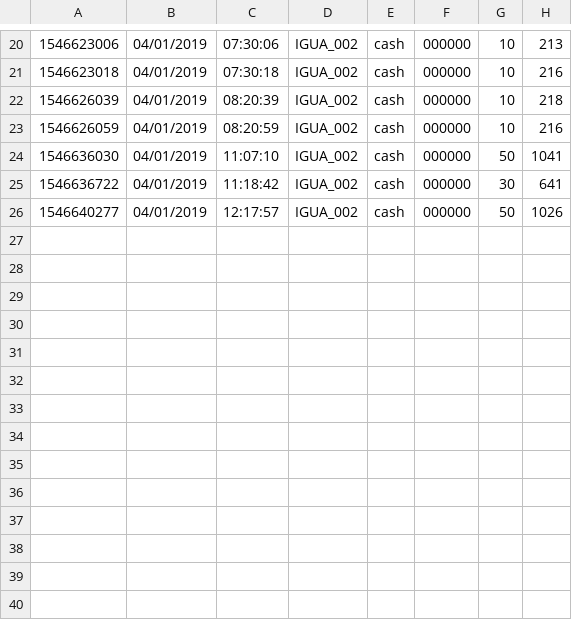
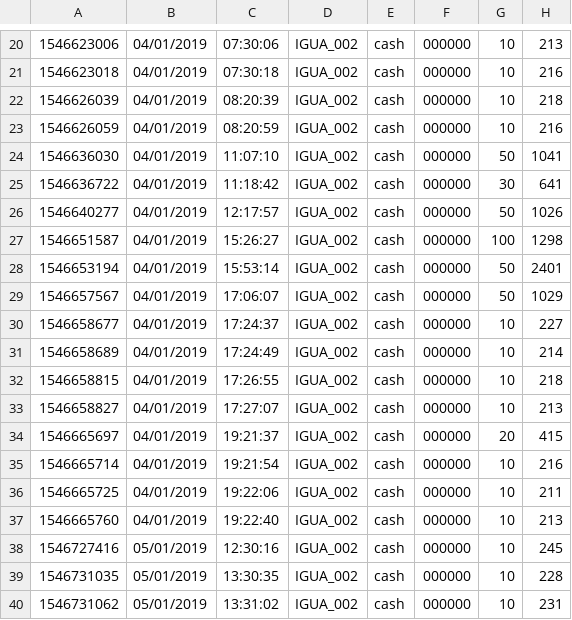
Before and after one commit to kikomayorga/igua-data, a CSV file: reportes/IGUA_002_2019_1.csv, drawn as a sheet; only a part is shown, gaps mark what is left out.

Commit message:
updating reports mac 05/01/19

```diff
--- a/reportes/IGUA_002_2019_1.csv
+++ b/reportes/IGUA_002_2019_1.csv
@@ -26 +26,15 @@
 1546640277, 04/01/2019, 12:17:57, IGUA_002, cash, 000000, 50, 1026
+1546651587, 04/01/2019, 15:26:27, IGUA_002, cash, 000000, 100, 1298
+1546653194, 04/01/2019, 15:53:14, IGUA_002, cash, 000000, 50, 2401
+1546657567, 04/01/2019, 17:06:07, IGUA_002, cash, 000000, 50, 1029
+1546658677, 04/01/2019, 17:24:37, IGUA_002, cash, 000000, 10, 227
+1546658689, 04/01/2019, 17:24:49, IGUA_002, cash, 000000, 10, 214
+1546658815, 04/01/2019, 17:26:55, IGUA_002, cash, 000000, 10, 218
+1546658827, 04/01/2019, 17:27:07, IGUA_002, cash, 000000, 10, 213
+1546665697, 04/01/2019, 19:21:37, IGUA_002, cash, 000000, 20, 415
+1546665714, 04/01/2019, 19:21:54, IGUA_002, cash, 000000, 10, 216
+1546665725, 04/01/2019, 19:22:06, IGUA_002, cash, 000000, 10, 211
+1546665760, 04/01/2019, 19:22:40, IGUA_002, cash, 000000, 10, 213
+1546727416, 05/01/2019, 12:30:16, IGUA_002, cash, 000000, 10, 245
+1546731035, 05/01/2019, 13:30:35, IGUA_002, cash, 000000, 10, 228
+1546731062, 05/01/2019, 13:31:02, IGUA_002, cash, 000000, 10, 231
```
